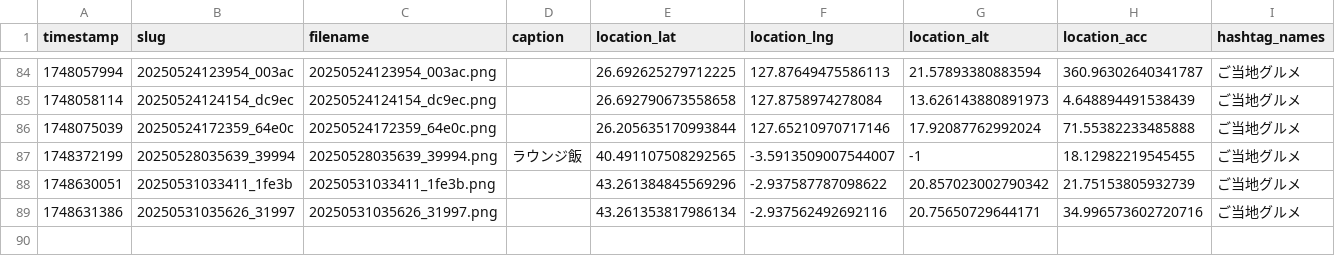
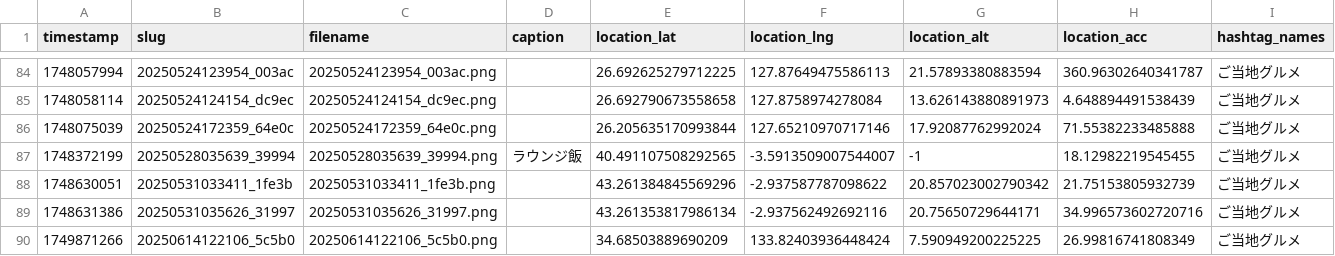
Before and after one commit to cocolabJP/repot-archive, a TSV file: data/v2_tsv/13.tsv, drawn as a sheet; only a part is shown, gaps mark what is left out; the diff names each change by its address in the sheet, - before the commit and + after, or states it on an @@ line.

```diff
--- a/data/v2_tsv/13.tsv
+++ b/data/v2_tsv/13.tsv
+row 90: 1749871266 | 20250614122106_5c5b0 | 20250614122106_5c5b0.png |  | 34.68503889690209 | 133.82403936448424 | 7.590949200225225 | 26.99816741808349 | ご当地グルメ
```
Also changed, not shown: data/v2_tsv/303.tsv, data/v2_tsv/4.tsv, 9 other files.
